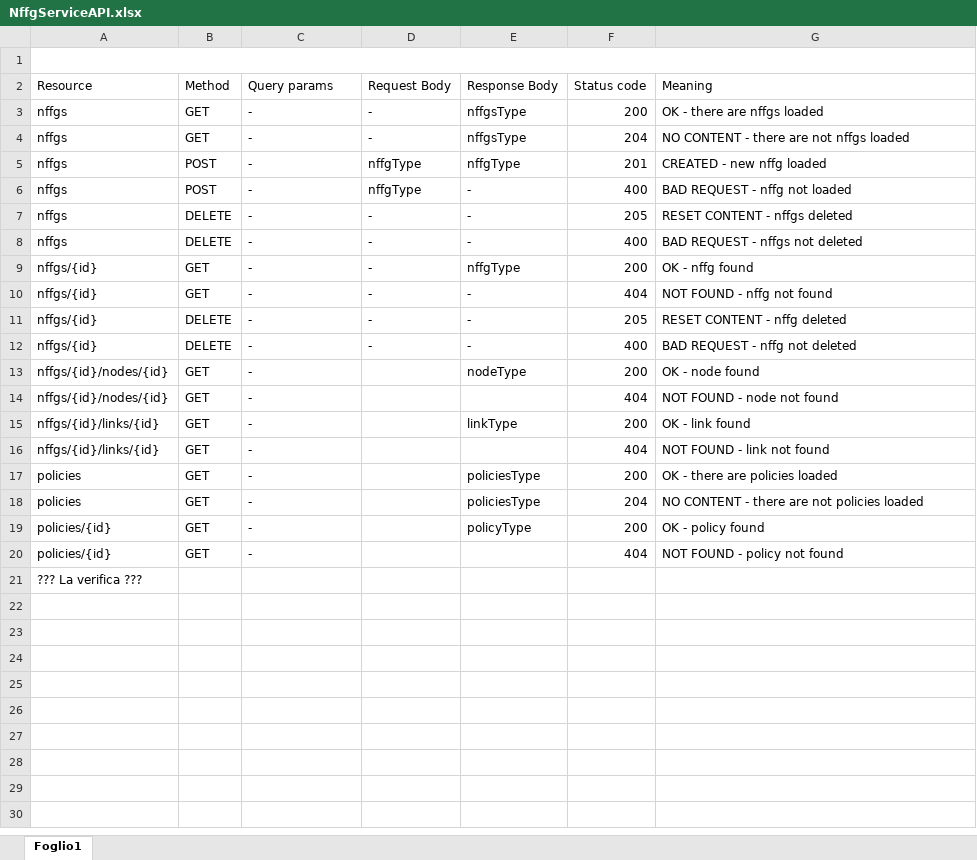
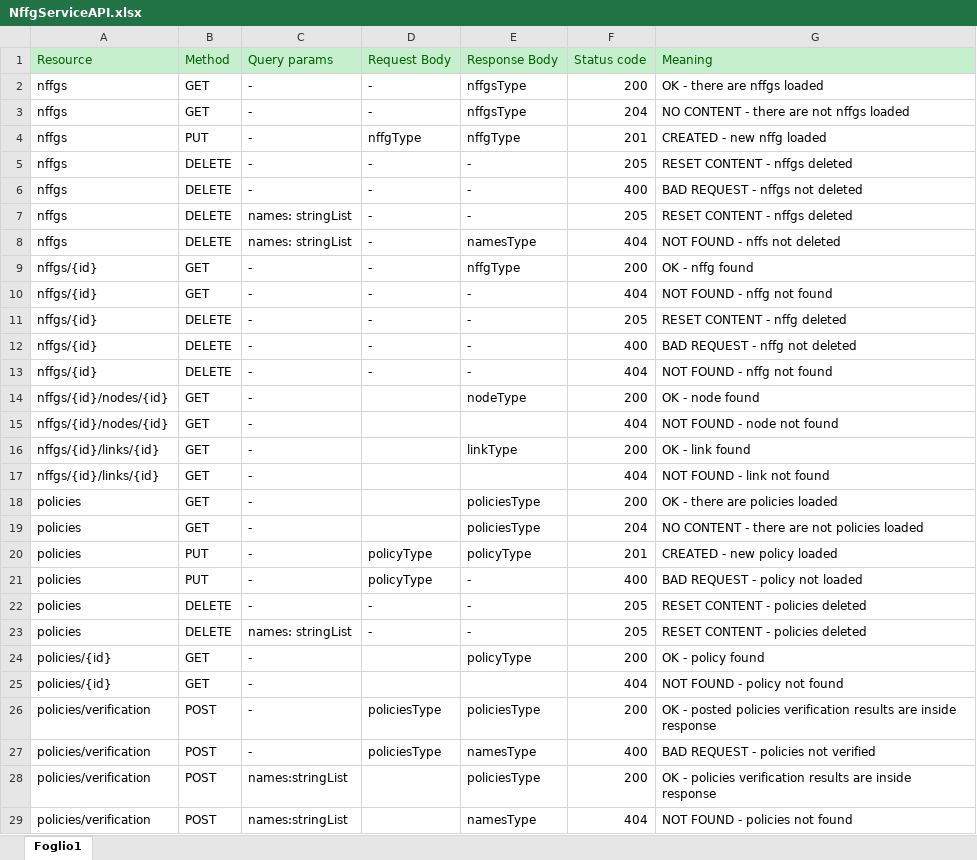
Before and after one commit to MicheledG/DP2_assignments, an Excel workbook: DP2_assignment03a/doc/NffgServiceAPI.xlsx, sheet Foglio1, drawn as a sheet; values as stored, in another font and other column widths than the file's, no borders; removed rows and columns are numbered as before the commit, all else as after; the diff names each change by its address in the sheet, - before the commit and + after, or states it on an @@ line.

Commit message:
Updated DP2_assignment03b to v2

```diff
--- a/DP2_assignment03a/doc/NffgServiceAPI.xlsx (sheet Foglio1)
+++ b/DP2_assignment03a/doc/NffgServiceAPI.xlsx (sheet Foglio1)
-row 1: (empty)
@@ A1:G1 fill: none → #C6EFCE, text colour: black → #006100 @@
-B4 (Method): POST
+B4 (Method): PUT
-row 6: nffgs | POST | - | nffgType | - | 400 | BAD REQUEST - nffg not loaded
+row 7: nffgs | DELETE | names: stringList | - | - | 205 | RESET CONTENT - nffgs deleted
+row 8: nffgs | DELETE | names: stringList | - | namesType | 404 | NOT FOUND - nffs not deleted
+row 13: nffgs/{id} | DELETE | - | - | - | 404 | NOT FOUND - nffg not found
+row 20: policies | PUT | - | policyType | policyType | 201 | CREATED - new policy loaded
+row 21: policies | PUT | - | policyType | - | 400 | BAD REQUEST - policy not loaded
+row 22: policies | DELETE | - | - | - | 205 | RESET CONTENT - policies deleted
+row 23: policies | DELETE | names: stringList | - | - | 205 | RESET CONTENT - policies deleted
-row 21: ??? La verifica ???
+row 26: policies/verification | POST | - | policiesType | policiesType | 200 | OK - posted policies verification results are inside response
+row 27: policies/verification | POST | - | policiesType | namesType | 400 | BAD REQUEST - policies not verified
+row 28: policies/verification | POST | names:stringList |  | policiesType | 200 | OK - policies verification results are inside response
+row 29: policies/verification | POST | names:stringList |  | namesType | 404 | NOT FOUND - policies not found
```
Also changed, not shown: 28 other files.
